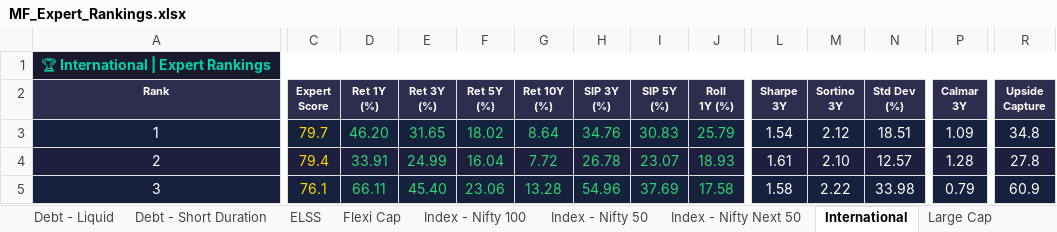
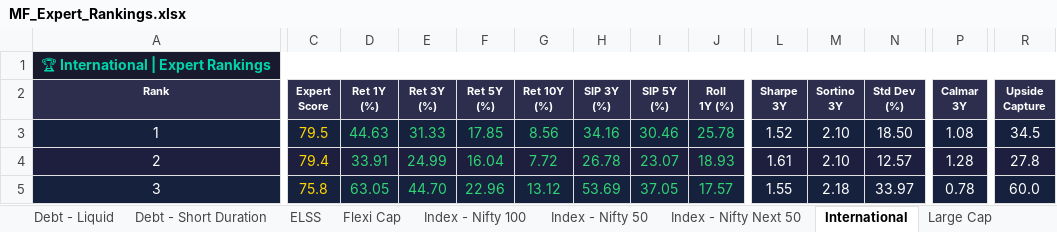
Before and after one commit to myfinancialria/mf-data-fetcher, an Excel workbook: output/MF_Expert_Rankings.xlsx, sheet International, drawn as a sheet; only a part is shown, gaps mark what is left out; values as stored, in another font and other column widths than the file's, no borders; the diff covers the shown part only; the diff names each change by its address in the sheet, - before the commit and + after, or states it on an @@ line.

```diff
--- a/output/MF_Expert_Rankings.xlsx (sheet International)
+++ b/output/MF_Expert_Rankings.xlsx (sheet International)
-C3 (Expert Score): 79.7
+C3 (Expert Score): 79.5
-D3 (Ret 1Y (%)): 46.20
+D3 (Ret 1Y (%)): 44.63
-E3 (Ret 3Y (%)): 31.65
+E3 (Ret 3Y (%)): 31.33
-F3 (Ret 5Y (%)): 18.02
+F3 (Ret 5Y (%)): 17.85
-G3 (Ret 10Y (%)): 8.64
+G3 (Ret 10Y (%)): 8.56
-H3 (SIP 3Y (%)): 34.76
+H3 (SIP 3Y (%)): 34.16
-I3 (SIP 5Y (%)): 30.83
+I3 (SIP 5Y (%)): 30.46
-J3 (Roll 1Y (%)): 25.79
+J3 (Roll 1Y (%)): 25.78
-L3 (Sharpe 3Y): 1.54
+L3 (Sharpe 3Y): 1.52
-M3 (Sortino 3Y): 2.12
+M3 (Sortino 3Y): 2.10
-N3 (Std Dev (%)): 18.51
+N3 (Std Dev (%)): 18.50
-P3 (Calmar 3Y): 1.09
+P3 (Calmar 3Y): 1.08
-R3 (Upside Capture): 34.8
+R3 (Upside Capture): 34.5
-C5 (Expert Score): 76.1
+C5 (Expert Score): 75.8
-D5 (Ret 1Y (%)): 66.11
+D5 (Ret 1Y (%)): 63.05
-E5 (Ret 3Y (%)): 45.40
+E5 (Ret 3Y (%)): 44.70
-F5 (Ret 5Y (%)): 23.06
+F5 (Ret 5Y (%)): 22.96
-G5 (Ret 10Y (%)): 13.28
+G5 (Ret 10Y (%)): 13.12
-H5 (SIP 3Y (%)): 54.96
+H5 (SIP 3Y (%)): 53.69
-I5 (SIP 5Y (%)): 37.69
+I5 (SIP 5Y (%)): 37.05
-J5 (Roll 1Y (%)): 17.58
+J5 (Roll 1Y (%)): 17.57
-L5 (Sharpe 3Y): 1.58
+L5 (Sharpe 3Y): 1.55
-M5 (Sortino 3Y): 2.22
+M5 (Sortino 3Y): 2.18
-N5 (Std Dev (%)): 33.98
+N5 (Std Dev (%)): 33.97
-P5 (Calmar 3Y): 0.79
+P5 (Calmar 3Y): 0.78
-R5 (Upside Capture): 60.9
+R5 (Upside Capture): 60.0
```
Also changed, not shown: 3 added rows, 3 removed rows, 225 edited cells and cell formats elsewhere in this sheet, sheet Debt - Liquid, sheet Sectoral - IT, sheet 📊 Summary Dashboard, sheet Large Cap, sheet Aggressive Hybrid, sheet Balanced Advantage, 3 more sheets, 3 other files.
